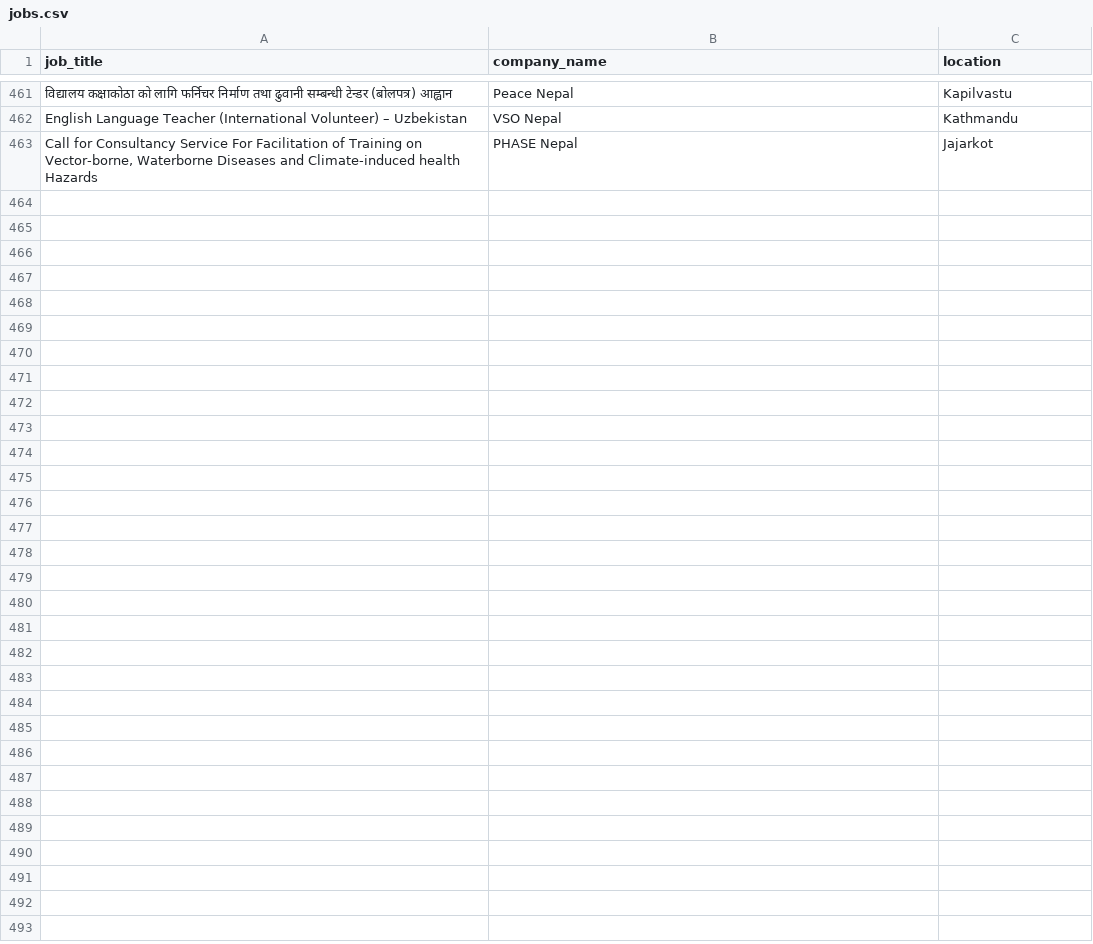
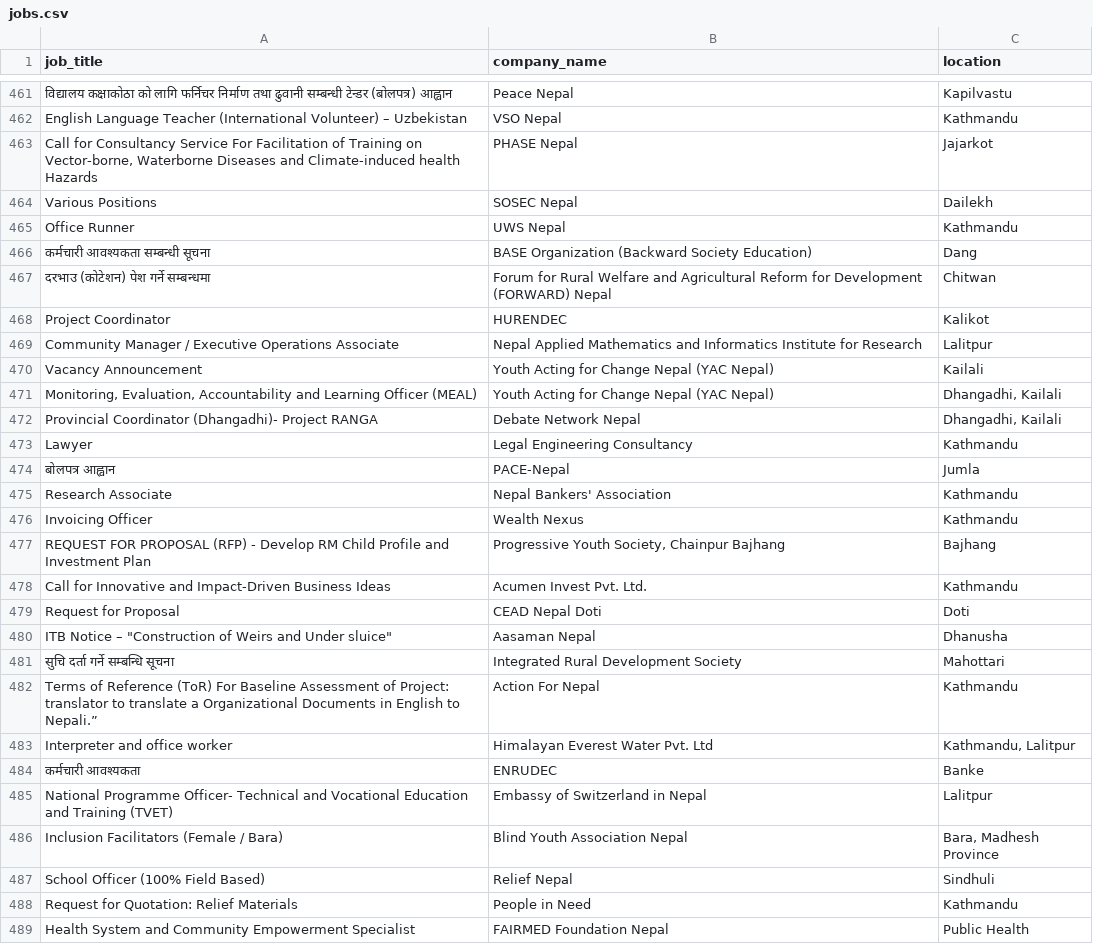
Before and after one commit to Hemkant04/job-scraper, a CSV file: data/jobs.csv, drawn as a sheet; only a part is shown, gaps mark what is left out; the diff names each change by its address in the sheet, - before the commit and + after, or states it on an @@ line.

```diff
--- a/data/jobs.csv
+++ b/data/jobs.csv
+row 464: Various Positions | SOSEC Nepal | Dailekh
+row 465: Office Runner | UWS Nepal | Kathmandu
+row 466: कर्मचारी आवश्यकता सम्बन्धी सूचना | BASE Organization (Backward Society Education) | Dang
+row 467: दरभाउ (कोटेशन) पेश गर्ने सम्बन्धमा | Forum for Rural Welfare and Agricultural Reform for Development (FORWARD) Nepal | Chitwan
+row 468: Project Coordinator | HURENDEC | Kalikot
+row 469: Community Manager / Executive Operations Associate | Nepal Applied Mathematics and Informatics Institute for Research | Lalitpur
+row 470: Vacancy Announcement | Youth Acting for Change Nepal (YAC Nepal) | Kailali
+row 471: Monitoring, Evaluation, Accountability and Learning Officer (MEAL) | Youth Acting for Change Nepal (YAC Nepal) | Dhangadhi, Kailali
+row 472: Provincial Coordinator (Dhangadhi)- Project RANGA | Debate Network Nepal | Dhangadhi, Kailali
+row 473: Lawyer | Legal Engineering Consultancy | Kathmandu
+row 474: बोलपत्र आह्वान | PACE-Nepal | Jumla
+row 475: Research Associate | Nepal Bankers' Association | Kathmandu
+row 476: Invoicing Officer | Wealth Nexus | Kathmandu
+row 477: REQUEST FOR PROPOSAL (RFP) - Develop RM Child Profile and Investment Plan | Progressive Youth Society, Chainpur Bajhang | Bajhang
+row 478: Call for Innovative and Impact-Driven Business Ideas | Acumen Invest Pvt. Ltd. | Kathmandu
+row 479: Request for Proposal | CEAD Nepal Doti | Doti
+row 480: ITB Notice – "Construction of Weirs and Under sluice" | Aasaman Nepal | Dhanusha
+row 481: सुचि दर्ता गर्ने सम्बन्धि सूचना | Integrated Rural Development Society | Mahottari
+row 482: Terms of Reference (ToR) For Baseline Assessment of Project: translator to translate a Organizational Documents in English to Nepali.” | Action For Nepal | Kathmandu
+row 483: Interpreter and office worker | Himalayan Everest Water Pvt. Ltd | Kathmandu, Lalitpur
+row 484: कर्मचारी आवश्यकता | ENRUDEC | Banke
+row 485: National Programme Officer- Technical and Vocational Education and Training (TVET) | Embassy of Switzerland in Nepal | Lalitpur
+row 486: Inclusion Facilitators (Female / Bara) | Blind Youth Association Nepal | Bara, Madhesh Province
+row 487: School Officer (100% Field Based) | Relief Nepal | Sindhuli
+row 488: Request for Quotation: Relief Materials | People in Need | Kathmandu
+row 489: Health System and Community Empowerment Specialist | FAIRMED Foundation Nepal | Public Health
```
Also changed, not shown: 1 other file.
